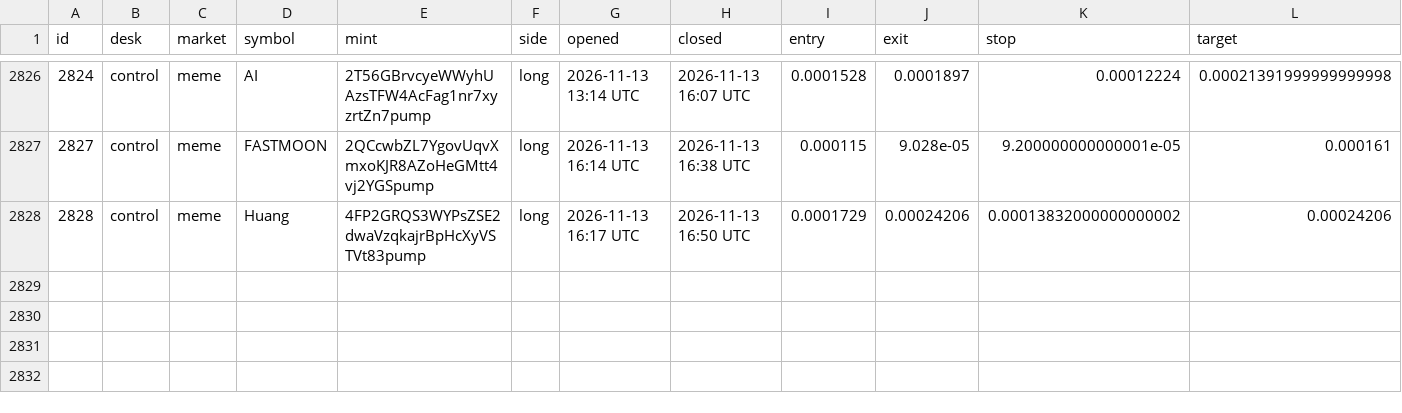
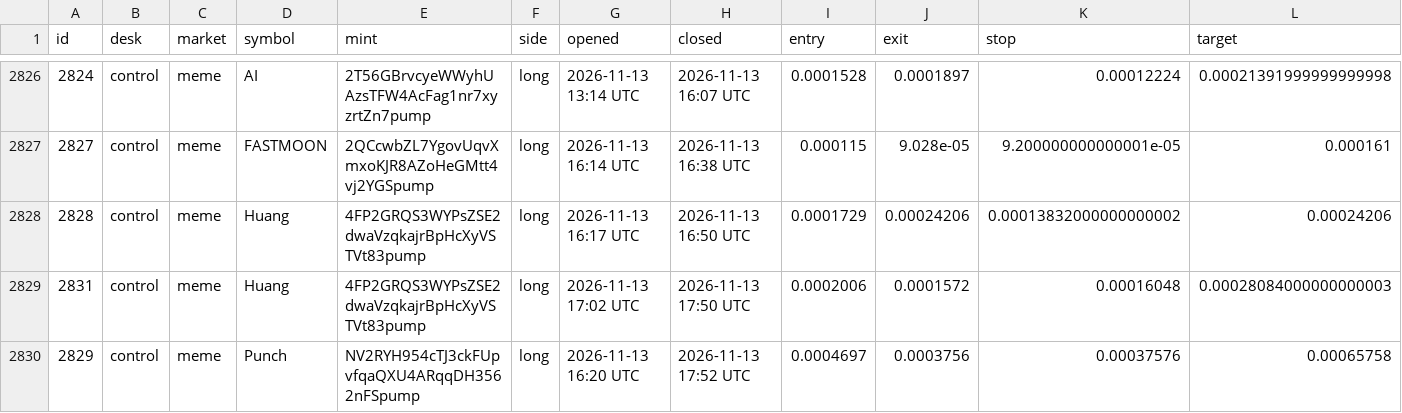
Before and after one commit to alhaddadsaid/lawahlawah, a CSV file: agents/trades.csv, drawn as a sheet; only a part is shown, gaps mark what is left out; rows hold the shown columns only; the diff names each change by its address in the sheet, - before the commit and + after, or states it on an @@ line.

Commit message:
agent desk update

```diff
--- a/agents/trades.csv
+++ b/agents/trades.csv
+row 2829: 2831 | control | meme | Huang | 4FP2GRQS3WYPsZSE2dwaVzqkajrBpHcXyVSTVt83pump | long | 2026-11-13 17:02 UTC | 2026-11-13 17:50 UTC | 0.0002006 | 0.0001572 | 0.00016048 | 0.00028084000000000003
+row 2830: 2829 | control | meme | Punch | NV2RYH954cTJ3ckFUpvfqaQXU4ARqqDH3562nFSpump | long | 2026-11-13 16:20 UTC | 2026-11-13 17:52 UTC | 0.0004697 | 0.0003756 | 0.00037576 | 0.00065758
```
Also changed, not shown: 3 other files.
